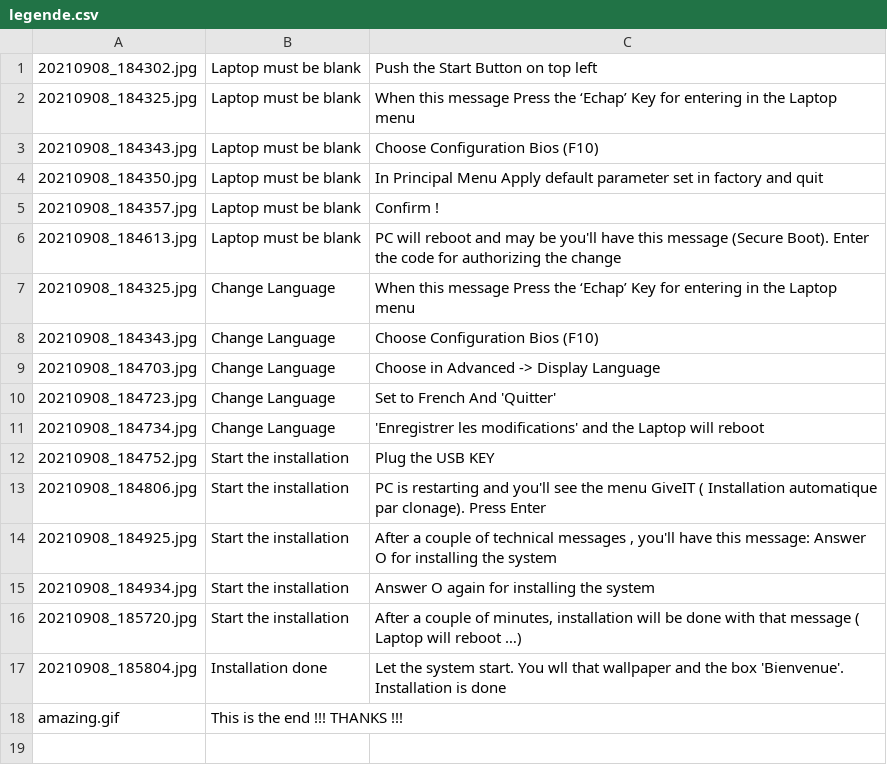
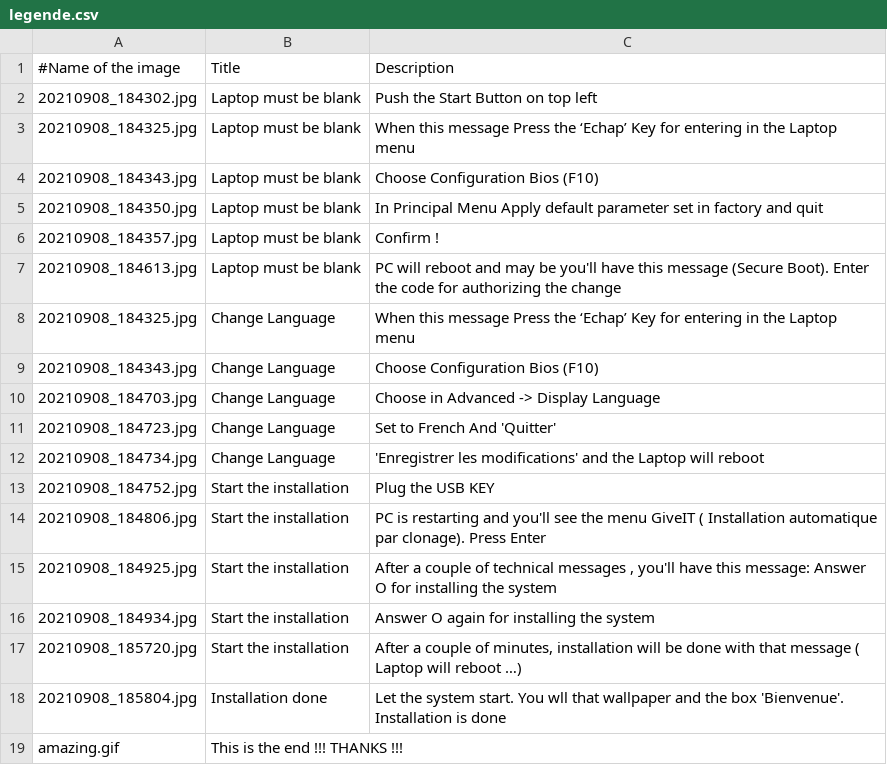
Before and after one commit to sls-adeo/Give-IT-ModeOp, a CSV file: legende.csv, drawn as a sheet; the diff names each change by its address in the sheet, - before the commit and + after, or states it on an @@ line.

```diff
--- a/legende.csv
+++ b/legende.csv
+row 1: #Name of the image | Title | Description
```
Also changed, not shown: 3 other files.
